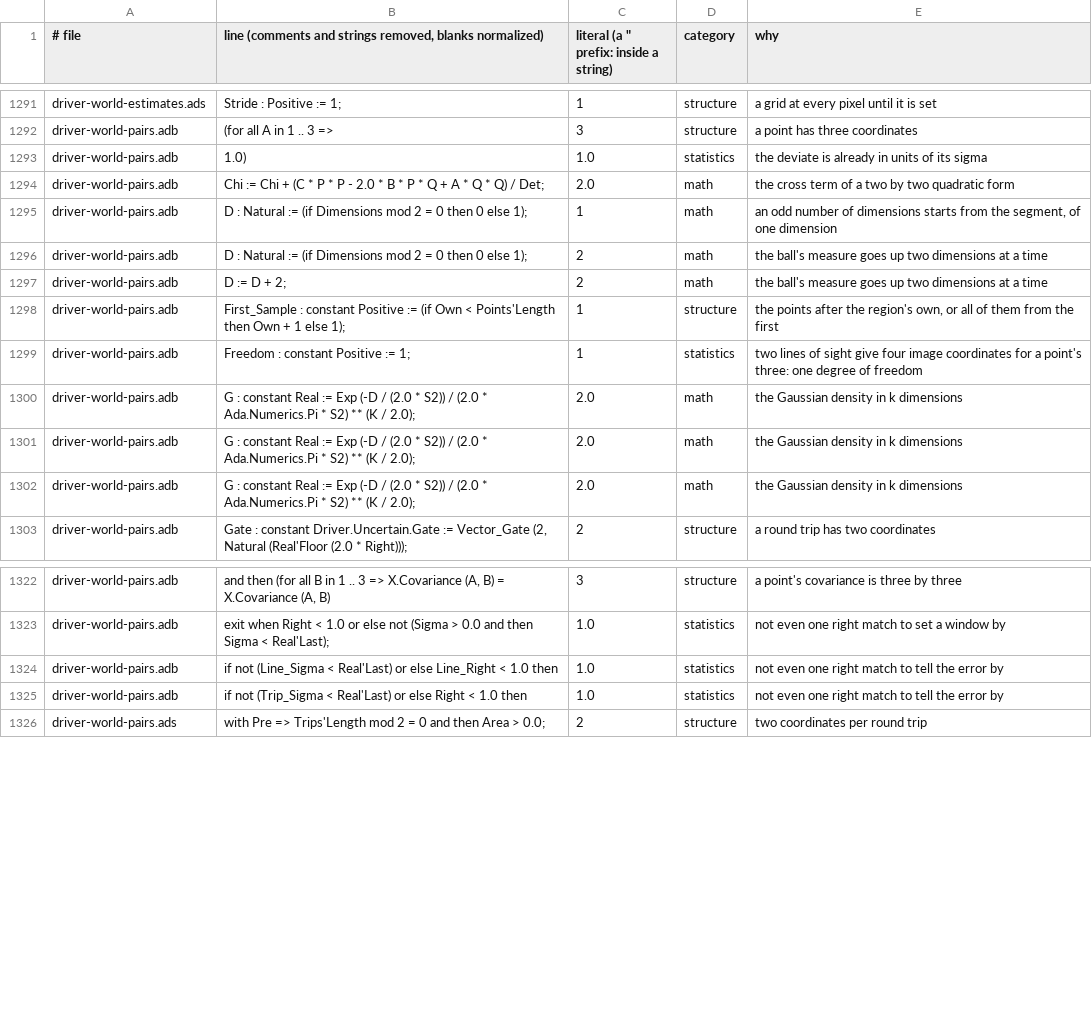
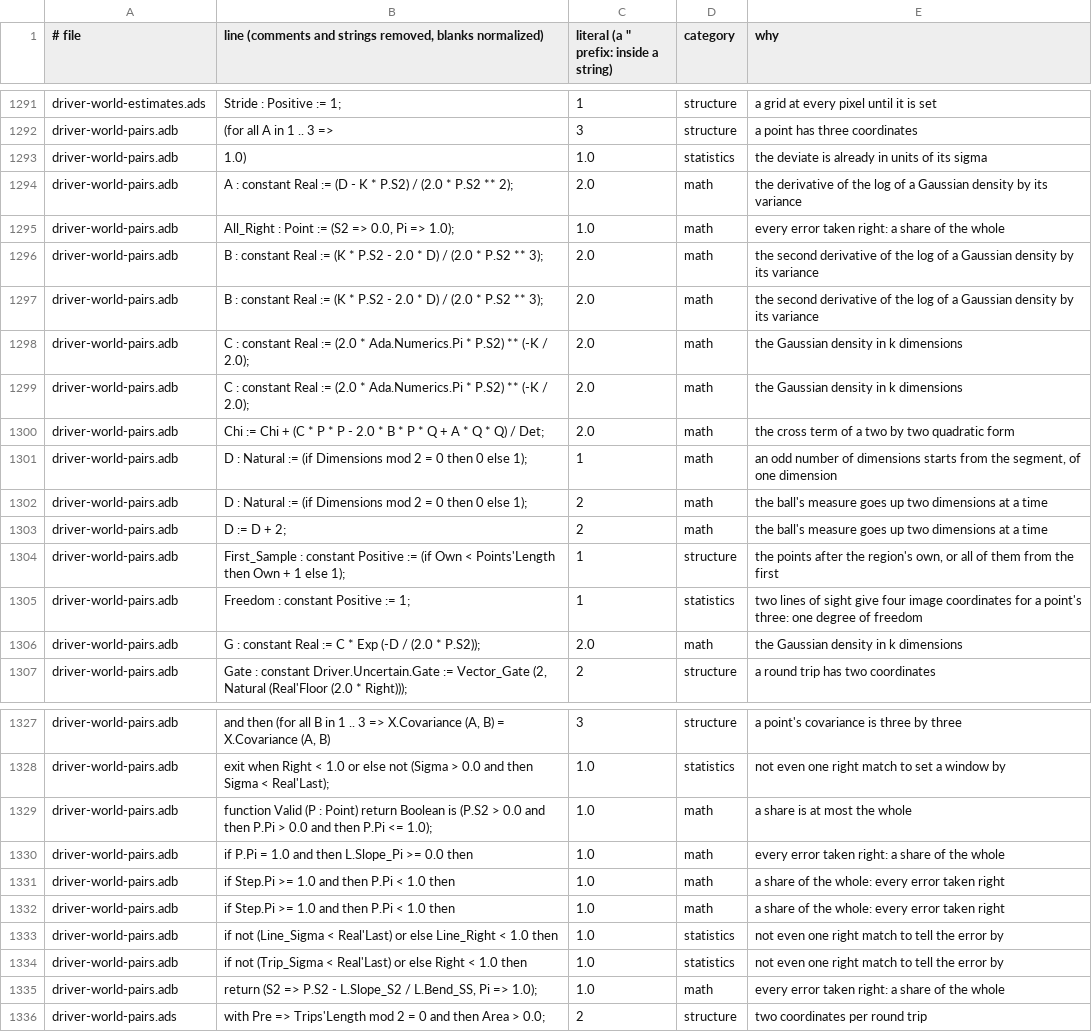
Before and after one commit to phi-monster/body-driver, a TSV file: driver/numbers.tsv, drawn as a sheet; only a part is shown, gaps mark what is left out; the diff covers the shown part only.

```diff
--- a/driver/numbers.tsv
+++ b/driver/numbers.tsv
@@ -1293,2 +1293,8 @@ driver-world-pairs.adb	(for all A in 1 .. 3 =>	3	structure	a point has three coo
 driver-world-pairs.adb	1.0)	1.0	statistics	the deviate is already in units of its sigma
+driver-world-pairs.adb	A : constant Real := (D - K * P.S2) / (2.0 * P.S2 ** 2);	2.0	math	the derivative of the log of a Gaussian density by its variance
+driver-world-pairs.adb	All_Right : Point := (S2 => 0.0, Pi => 1.0);	1.0	math	every error taken right: a share of the whole
+driver-world-pairs.adb	B : constant Real := (K * P.S2 - 2.0 * D) / (2.0 * P.S2 ** 3);	2.0	math	the second derivative of the log of a Gaussian density by its variance
+driver-world-pairs.adb	B : constant Real := (K * P.S2 - 2.0 * D) / (2.0 * P.S2 ** 3);	2.0	math	the second derivative of the log of a Gaussian density by its variance
+driver-world-pairs.adb	C : constant Real := (2.0 * Ada.Numerics.Pi * P.S2) ** (-K / 2.0);	2.0	math	the Gaussian density in k dimensions
+driver-world-pairs.adb	C : constant Real := (2.0 * Ada.Numerics.Pi * P.S2) ** (-K / 2.0);	2.0	math	the Gaussian density in k dimensions
 driver-world-pairs.adb	Chi := Chi + (C * P * P - 2.0 * B * P * Q + A * Q * Q) / Det;	2.0	math	the cross term of a two by two quadratic form
@@ -1299,5 +1305,3 @@ driver-world-pairs.adb	First_Sample : constant Positive := (if Own < Points'Leng
 driver-world-pairs.adb	Freedom : constant Positive := 1;	1	statistics	two lines of sight give four image coordinates for a point's three: one degree of freedom
-driver-world-pairs.adb	G : constant Real := Exp (-D / (2.0 * S2)) / (2.0 * Ada.Numerics.Pi * S2) ** (K / 2.0);	2.0	math	the Gaussian density in k dimensions
-driver-world-pairs.adb	G : constant Real := Exp (-D / (2.0 * S2)) / (2.0 * Ada.Numerics.Pi * S2) ** (K / 2.0);	2.0	math	the Gaussian density in k dimensions
-driver-world-pairs.adb	G : constant Real := Exp (-D / (2.0 * S2)) / (2.0 * Ada.Numerics.Pi * S2) ** (K / 2.0);	2.0	math	the Gaussian density in k dimensions
+driver-world-pairs.adb	G : constant Real := C * Exp (-D / (2.0 * P.S2));	2.0	math	the Gaussian density in k dimensions
 driver-world-pairs.adb	Gate : constant Driver.Uncertain.Gate := Vector_Gate (2, Natural (Real'Floor (2.0 * Right)));	2	structure	a round trip has two coordinates
@@ -1323,4 +1328,9 @@ driver-world-pairs.adb	and then (for all B in 1 .. 3 => X.Covariance (A, B) = X.
 driver-world-pairs.adb	exit when Right < 1.0 or else not (Sigma > 0.0 and then Sigma < Real'Last);	1.0	statistics	not even one right match to set a window by
+driver-world-pairs.adb	function Valid (P : Point) return Boolean is (P.S2 > 0.0 and then P.Pi > 0.0 and then P.Pi <= 1.0);	1.0	math	a share is at most the whole
+driver-world-pairs.adb	if P.Pi = 1.0 and then L.Slope_Pi >= 0.0 then	1.0	math	every error taken right: a share of the whole
+driver-world-pairs.adb	if Step.Pi >= 1.0 and then P.Pi < 1.0 then	1.0	math	a share of the whole: every error taken right
+driver-world-pairs.adb	if Step.Pi >= 1.0 and then P.Pi < 1.0 then	1.0	math	a share of the whole: every error taken right
 driver-world-pairs.adb	if not (Line_Sigma < Real'Last) or else Line_Right < 1.0 then	1.0	statistics	not even one right match to tell the error by
 driver-world-pairs.adb	if not (Trip_Sigma < Real'Last) or else Right < 1.0 then	1.0	statistics	not even one right match to tell the error by
+driver-world-pairs.adb	return (S2 => P.S2 - L.Slope_S2 / L.Bend_SS, Pi => 1.0);	1.0	math	every error taken right: a share of the whole
 driver-world-pairs.ads	with Pre => Trips'Length mod 2 = 0 and then Area > 0.0;	2	structure	two coordinates per round trip
```
Also changed, not shown: 1 added row and 4 edited cells elsewhere in this file, 4 other files.
